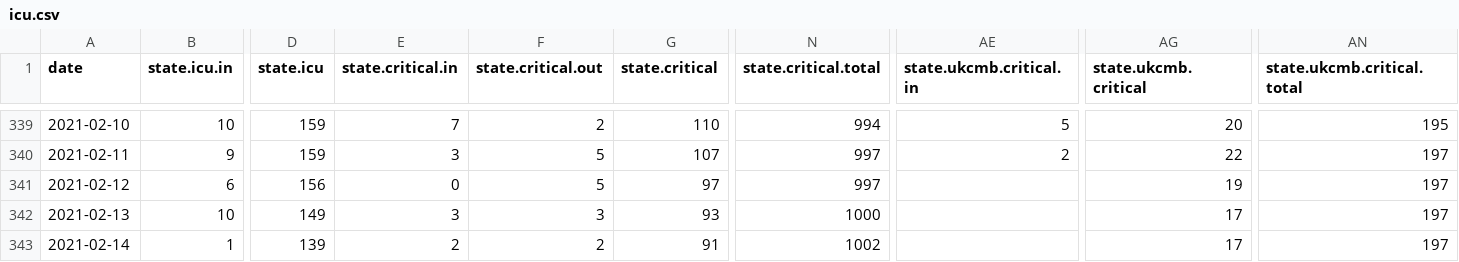
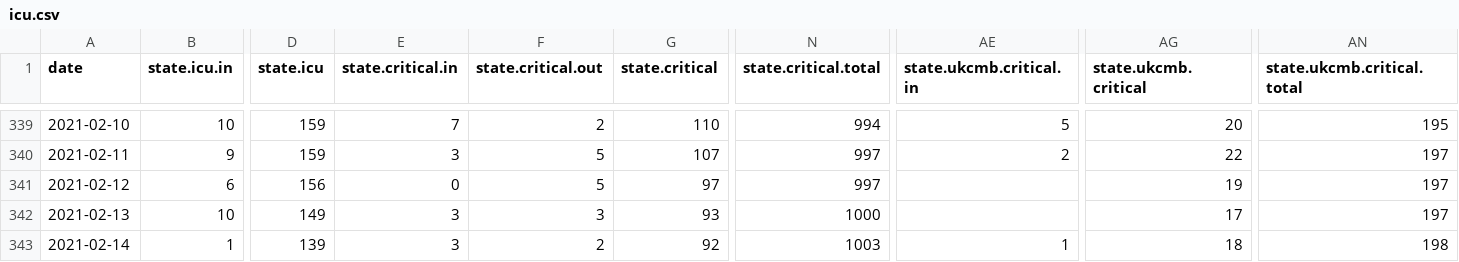
Before and after one commit to sledilnik/data, a CSV file: csv/icu.csv, drawn as a sheet; only a part is shown, gaps mark what is left out; the diff names each change by its address in the sheet, - before the commit and + after, or states it on an @@ line.

```diff
--- a/csv/icu.csv
+++ b/csv/icu.csv
-E343 (state.critical.in): 2
+E343 (state.critical.in): 3
-G343 (state.critical): 91
+G343 (state.critical): 92
-N343 (state.critical.total): 1002
+N343 (state.critical.total): 1003
-AE343 (state.ukcmb.critical.in): (empty)
+AE343 (state.ukcmb.critical.in): 1
-AG343 (state.ukcmb.critical): 17
+AG343 (state.ukcmb.critical): 18
-AN343 (state.ukcmb.critical.total): 197
+AN343 (state.ukcmb.critical.total): 198
```
Also changed, not shown: csv/hospitals.csv, csv/patients.csv, 5 other files.
